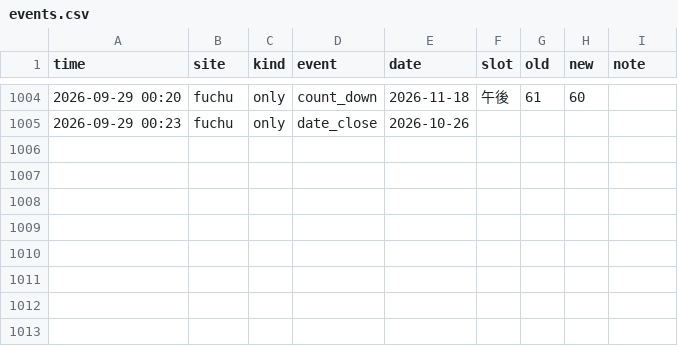
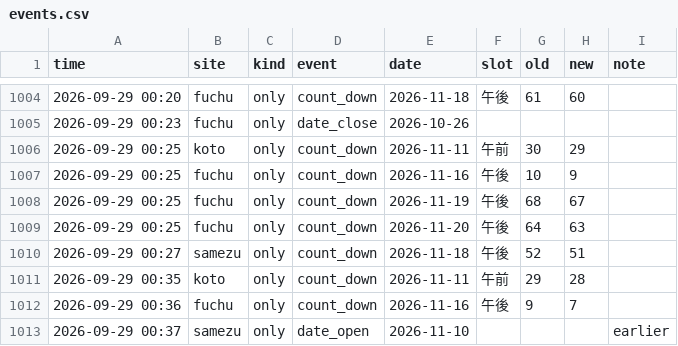
Before and after one commit to Juno264/menkyo-watch, a CSV file: data/events.csv, drawn as a sheet; only a part is shown, gaps mark what is left out.

```diff
--- a/data/events.csv
+++ b/data/events.csv
@@ -1005 +1005,9 @@ time,site,kind,event,date,slot,old,new,note
 2026-09-29 00:23,fuchu,only,date_close,2026-10-26,,,,
+2026-09-29 00:25,koto,only,count_down,2026-11-11,午前,30,29,
+2026-09-29 00:25,fuchu,only,count_down,2026-11-16,午後,10,9,
+2026-09-29 00:25,fuchu,only,count_down,2026-11-19,午後,68,67,
+2026-09-29 00:25,fuchu,only,count_down,2026-11-20,午後,64,63,
+2026-09-29 00:27,samezu,only,count_down,2026-11-18,午後,52,51,
+2026-09-29 00:35,koto,only,count_down,2026-11-11,午前,29,28,
+2026-09-29 00:36,fuchu,only,count_down,2026-11-16,午後,9,7,
+2026-09-29 00:37,samezu,only,date_open,2026-11-10,,,,earlier
```
Also changed, not shown: data/cache.csv, data/early.csv, 3 other files.
